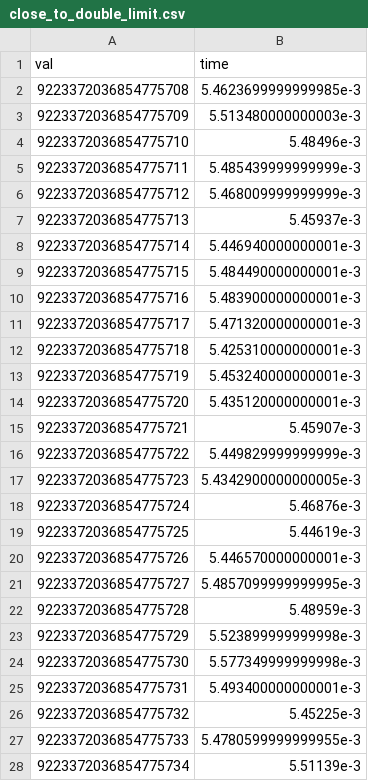
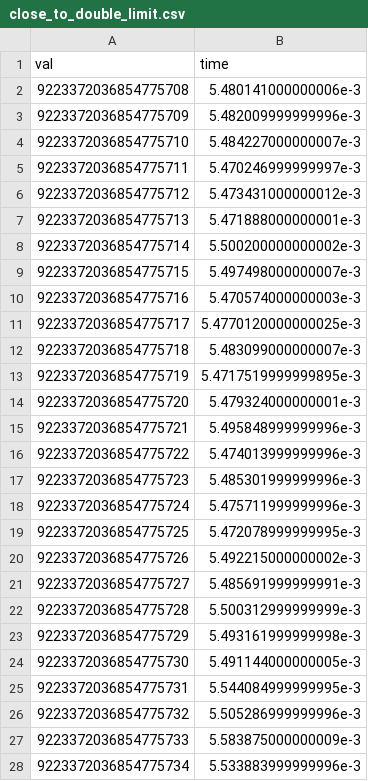
Before and after one commit to aramis-matos/seq-gen-script, a CSV file: close_to_double_limit.csv, drawn as a sheet; only a part is shown; the diff covers the shown part only.

```diff
--- a/close_to_double_limit.csv
+++ b/close_to_double_limit.csv
@@ -1,28 +1,28 @@
 val,time
-9223372036854775708,5.4623699999999985e-3
-9223372036854775709,5.513480000000003e-3
-9223372036854775710,5.48496e-3
-9223372036854775711,5.485439999999999e-3
-9223372036854775712,5.468009999999999e-3
-9223372036854775713,5.45937e-3
-9223372036854775714,5.446940000000001e-3
-9223372036854775715,5.484490000000001e-3
-9223372036854775716,5.483900000000001e-3
-9223372036854775717,5.471320000000001e-3
-9223372036854775718,5.425310000000001e-3
-9223372036854775719,5.453240000000001e-3
-9223372036854775720,5.435120000000001e-3
-9223372036854775721,5.45907e-3
-9223372036854775722,5.449829999999999e-3
-9223372036854775723,5.4342900000000005e-3
-9223372036854775724,5.46876e-3
-9223372036854775725,5.44619e-3
-9223372036854775726,5.446570000000001e-3
-9223372036854775727,5.4857099999999995e-3
-9223372036854775728,5.48959e-3
-9223372036854775729,5.523899999999998e-3
-9223372036854775730,5.577349999999998e-3
-9223372036854775731,5.493400000000001e-3
-9223372036854775732,5.45225e-3
-9223372036854775733,5.4780599999999955e-3
-9223372036854775734,5.51139e-3
+9223372036854775708,5.480141000000006e-3
+9223372036854775709,5.482009999999996e-3
+9223372036854775710,5.484227000000007e-3
+9223372036854775711,5.470246999999997e-3
+9223372036854775712,5.473431000000012e-3
+9223372036854775713,5.471888000000001e-3
+9223372036854775714,5.500200000000002e-3
+9223372036854775715,5.497498000000007e-3
+9223372036854775716,5.470574000000003e-3
+9223372036854775717,5.4770120000000025e-3
+9223372036854775718,5.483099000000007e-3
+9223372036854775719,5.4717519999999895e-3
+9223372036854775720,5.479324000000001e-3
+9223372036854775721,5.495848999999996e-3
+9223372036854775722,5.474013999999996e-3
+9223372036854775723,5.485301999999996e-3
+9223372036854775724,5.475711999999996e-3
+9223372036854775725,5.472078999999995e-3
+9223372036854775726,5.492215000000002e-3
+9223372036854775727,5.485691999999991e-3
+9223372036854775728,5.500312999999999e-3
+9223372036854775729,5.493161999999998e-3
+9223372036854775730,5.491144000000005e-3
+9223372036854775731,5.544084999999995e-3
+9223372036854775732,5.505286999999996e-3
+9223372036854775733,5.583875000000009e-3
+9223372036854775734,5.533883999999996e-3
```
Also changed, not shown: 73 edited cells elsewhere in this file, close_to_zero.csv, 5 other files.
